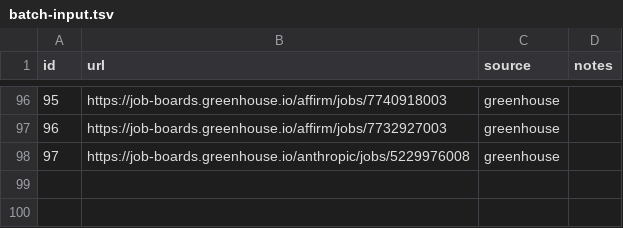
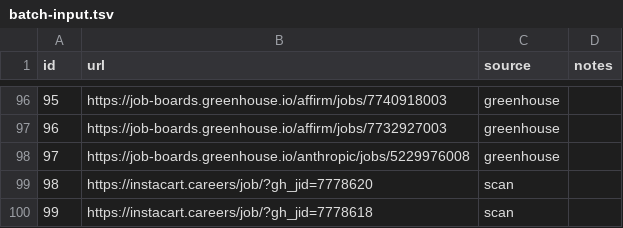
Before and after one commit to snigdhagaddam94/WorldOfAI, a TSV file: CareerOps/batch/batch-input.tsv, drawn as a sheet; only a part is shown, gaps mark what is left out; the diff names each change by its address in the sheet, - before the commit and + after, or states it on an @@ line.

```diff
--- a/CareerOps/batch/batch-input.tsv
+++ b/CareerOps/batch/batch-input.tsv
+row 99: 98 | https://instacart.careers/job/?gh_jid=7778620 | scan
+row 100: 99 | https://instacart.careers/job/?gh_jid=7778618 | scan
```
Also changed, not shown: CareerOps/batch/batch-state.tsv, CareerOps/data/scan-history.tsv, 1 other file.
